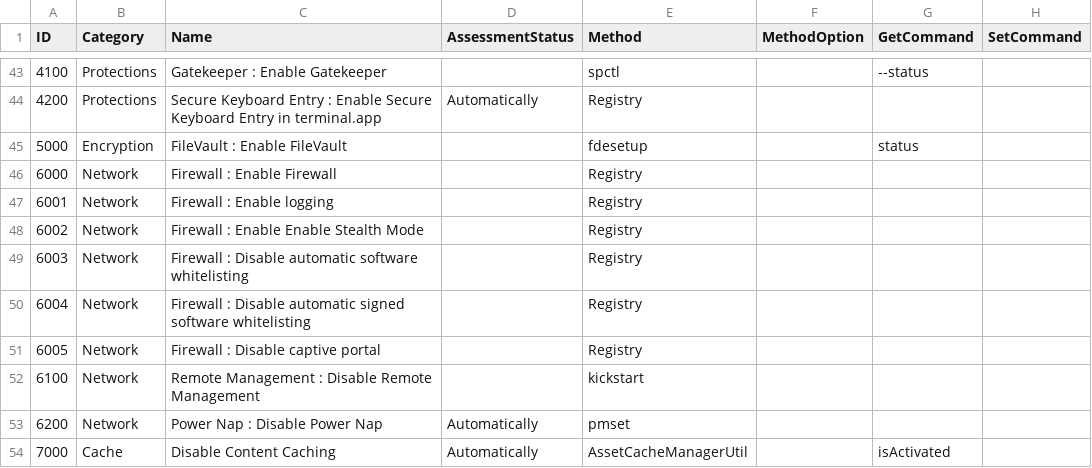
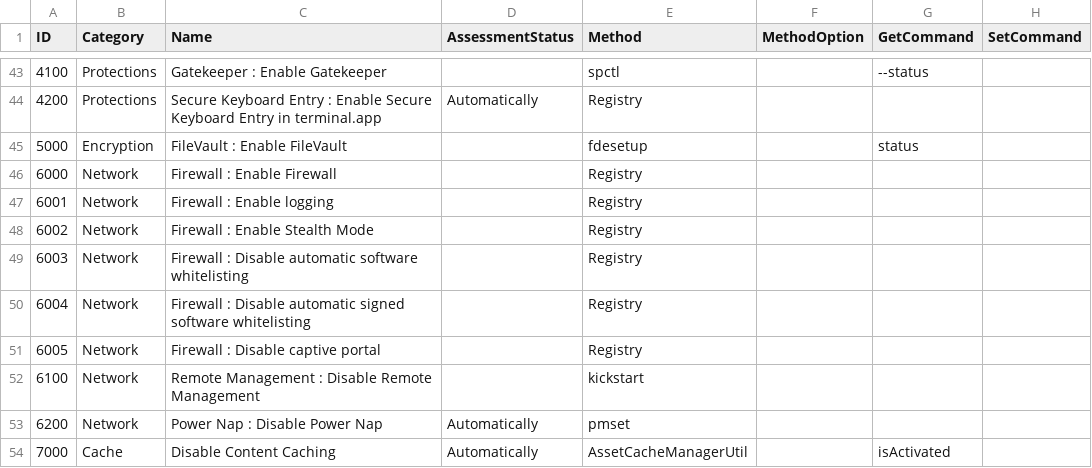
Before and after one commit to Epsilon0xCell/MacOS-Hardening, a CSV file: lists/ataumo.csv, drawn as a sheet; only a part is shown, gaps mark what is left out; the diff names each change by its address in the sheet, - before the commit and + after, or states it on an @@ line.

Commit message:
Fixed a minor typo in ataumo.csv (#7)
Thanks for this PR !

```diff
--- a/lists/ataumo.csv
+++ b/lists/ataumo.csv
-C48 (Name): Firewall : Enable Enable Stealth Mode
+C48 (Name): Firewall : Enable Stealth Mode
```
